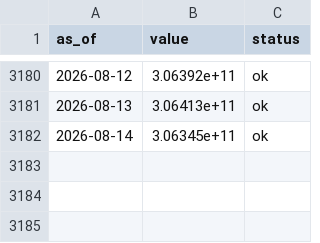
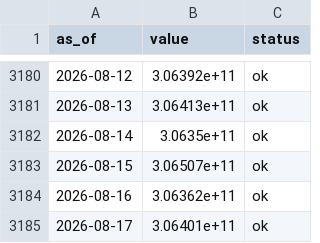
Before and after one commit to dylanlayden/finance-terminal, a CSV file: data/stablecoin_supply.csv, drawn as a sheet; only a part is shown, gaps mark what is left out.

```diff
--- a/data/stablecoin_supply.csv
+++ b/data/stablecoin_supply.csv
@@ -3181,2 +3181,5 @@ as_of,value,status
 2026-08-13,3.06413e+11,ok
-2026-08-14,3.06345e+11,ok
+2026-08-14,3.0635e+11,ok
+2026-08-15,3.06507e+11,ok
+2026-08-16,3.06362e+11,ok
+2026-08-17,3.06401e+11,ok
```
Also changed, not shown: data/defi_tvl.csv, data/dollar_index.csv, 31 other files.
